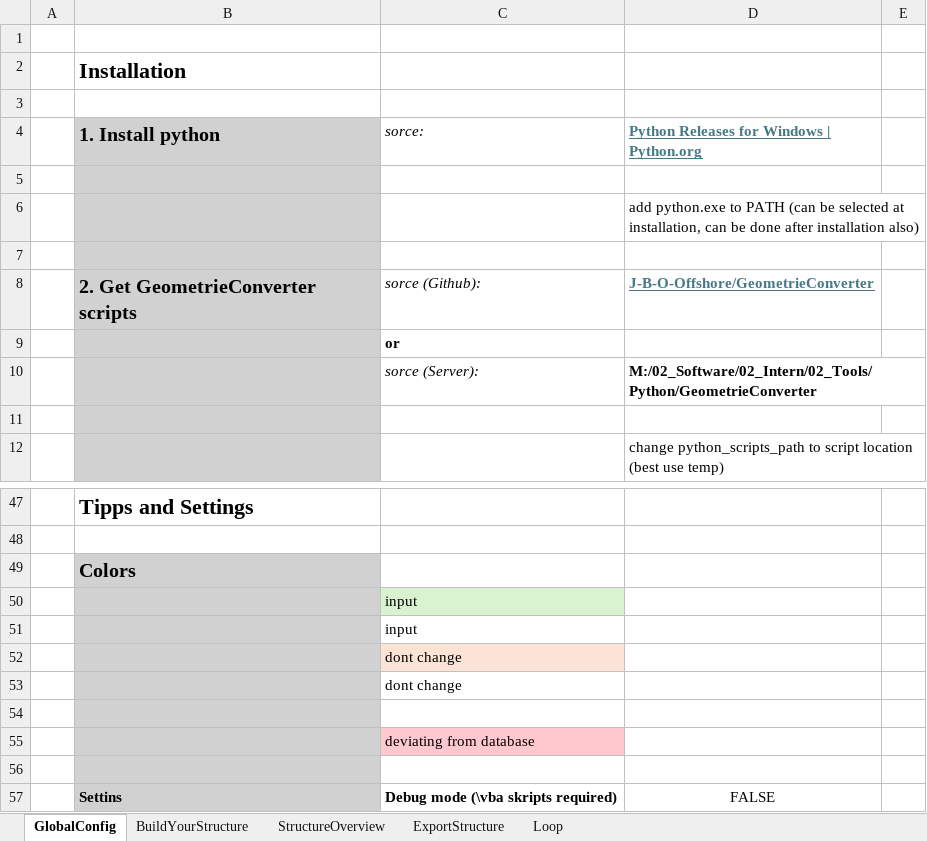
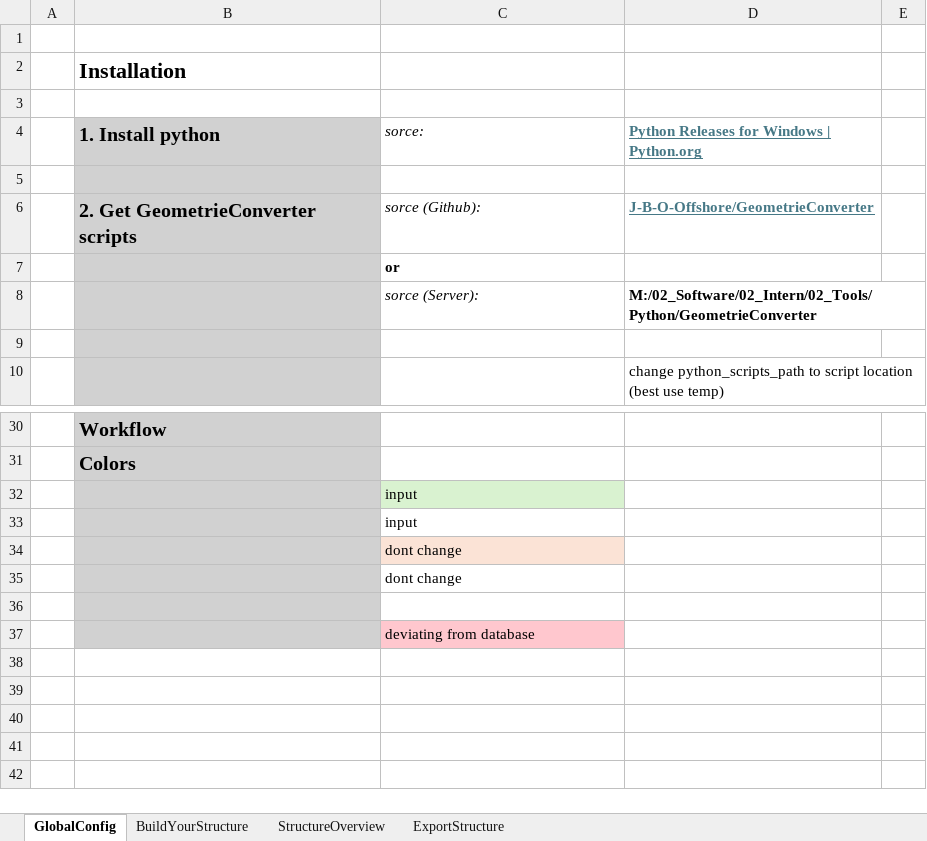
Before and after one commit to J-B-O-Offshore/GeometryConverter, an Excel workbook: GeometrieConverter.xlsm, sheet GlobalConfig, drawn as a sheet; only a part is shown, gaps mark what is left out; values as stored, in another font and other column widths than the file's, no borders; charts and pictures and table styles not drawn; removed rows and columns are numbered as before the commit, all else as after; the diff covers the shown part only; the diff names each change by its address in the sheet, - before the commit and + after, or states it on an @@ line.

Commit message:
added requirements install and modified GlobalConfig

```diff
--- a/GeometrieConverter.xlsm (sheet GlobalConfig)
+++ b/GeometrieConverter.xlsm (sheet GlobalConfig)
-sheet tab: Loop
-row 6:  |  |  | add python.exe to PATH (can be selected at installation, can be done after installation also)
-row 7: (empty)
-B30 (1. Install python): Tipps and Settings
+B30 (1. Install python): Workflow
-B30 fill: none
+B30 fill: #D1D1D1, text size: smaller
-row 48: (empty)
-row 56: (empty)
-row 57:  | Settins | Debug mode (\vba skripts required) | FALSE
```
Also changed, not shown: 10 added rows, 25 removed rows, 4 edited cells and cell formats elsewhere in this sheet, sheet BuildYourStructure, sheet StructureOverview, hidden cells, charts or pictures, 1 other file.
